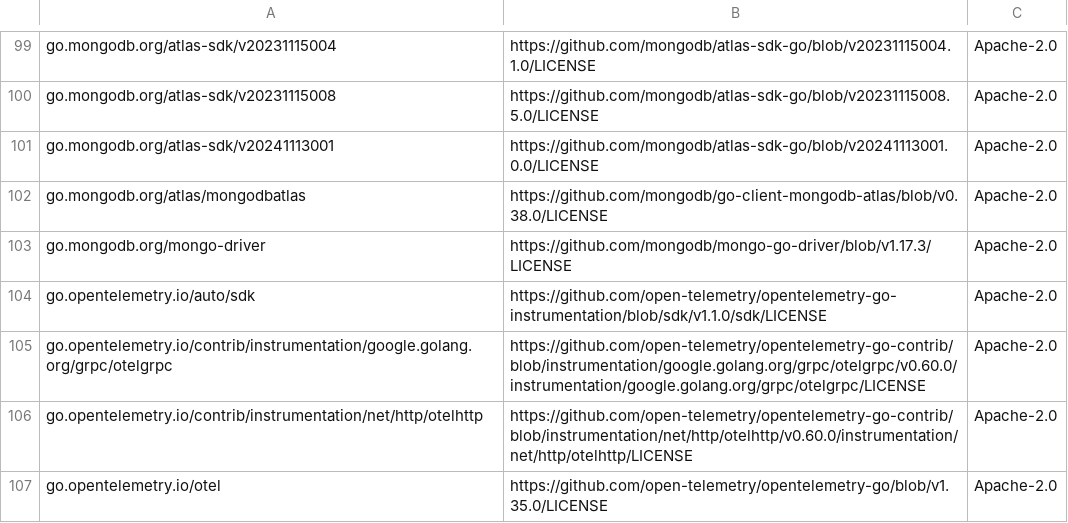
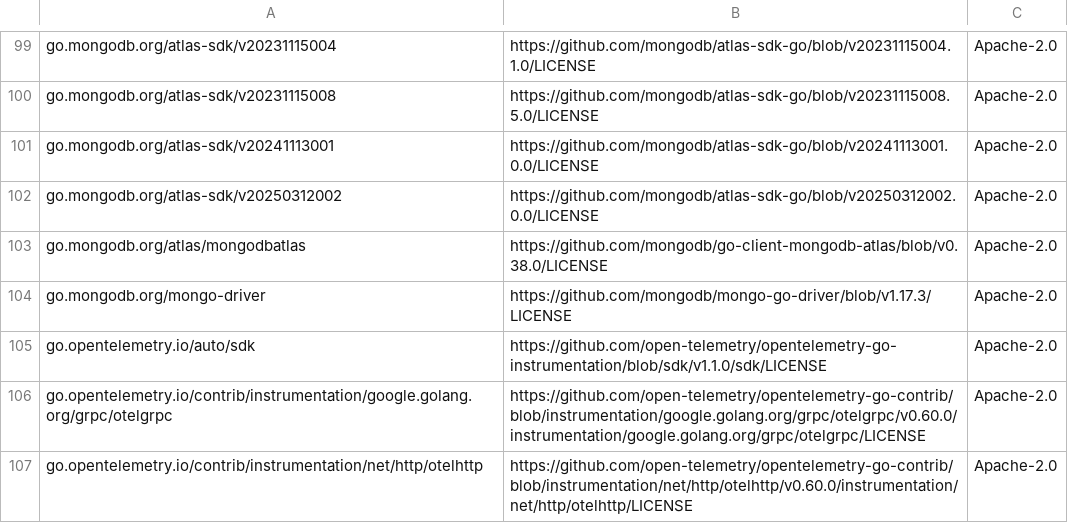
Before and after one commit to mongodb/mongodb-atlas-kubernetes, a CSV file: licenses.csv, drawn as a sheet; only a part is shown, gaps mark what is left out; the shorter side is filled out with more unchanged rows.

Commit message:
Add experimental Atlas Third Party CRD & controller

```diff
--- a/licenses.csv
+++ b/licenses.csv
@@ -101,2 +101,3 @@ go.mongodb.org/atlas-sdk/v20231115008,https://github.com/mongodb/atlas-sdk-go/bl
 go.mongodb.org/atlas-sdk/v20241113001,https://github.com/mongodb/atlas-sdk-go/blob/v20241113001.0.0/LICENSE,Apache-2.0
+go.mongodb.org/atlas-sdk/v20250312002,https://github.com/mongodb/atlas-sdk-go/blob/v20250312002.0.0/LICENSE,Apache-2.0
 go.mongodb.org/atlas/mongodbatlas,https://github.com/mongodb/go-client-mongodb-atlas/blob/v0.38.0/LICENSE,Apache-2.0
```
Also changed, not shown: 29 other files.
